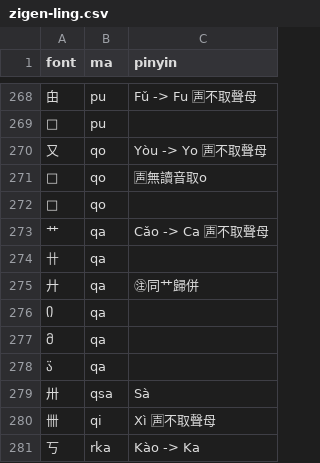
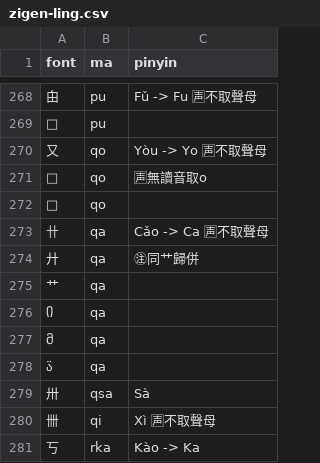
Before and after one commit to forfudan/yu, a CSV file: src/public/zigen-ling.csv, drawn as a sheet; only a part is shown, gaps mark what is left out.

```diff
--- a/src/public/zigen-ling.csv
+++ b/src/public/zigen-ling.csv
@@ -272,5 +272,5 @@ font,ma,pinyin
 ,qo,
-艹,qa,Cǎo -> Ca 🈤不取聲母
-卄,qa,
+卄,qa,Cǎo -> Ca 🈤不取聲母
 廾,qa,㊟同艹歸併
+艹,qa,
 ,qa,
```
Also changed, not shown: src/public/zigen-ming.csv, 1 other file.
